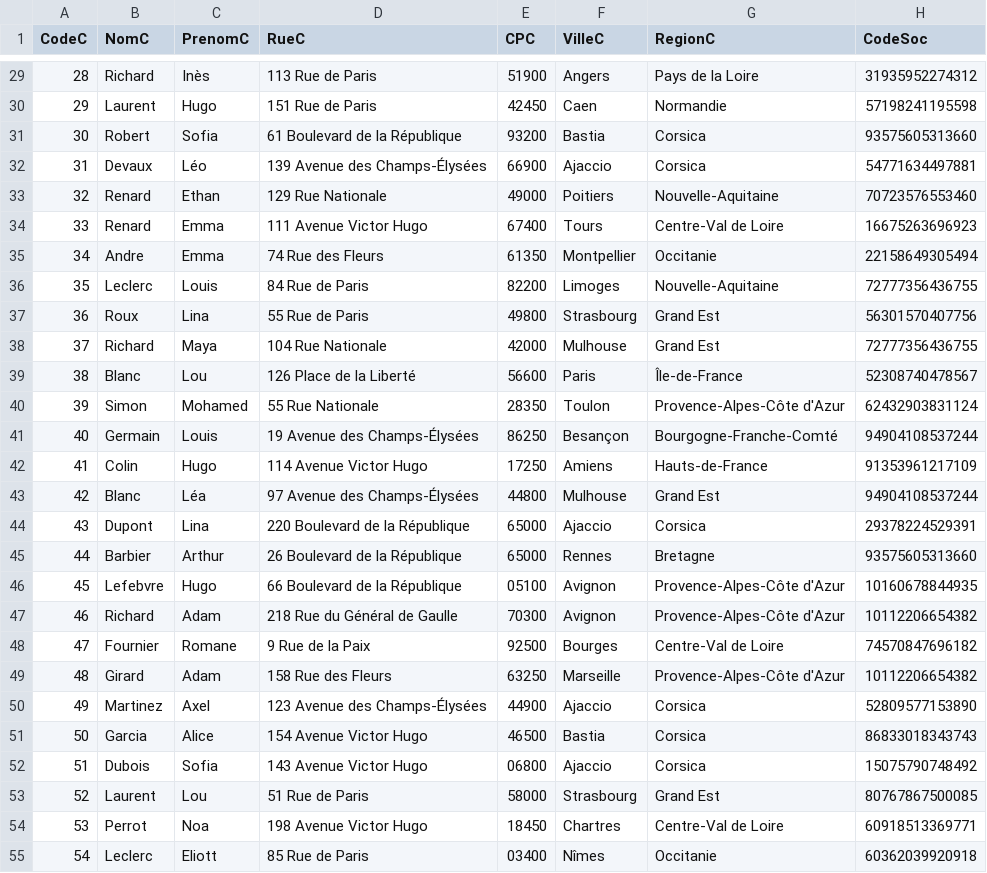
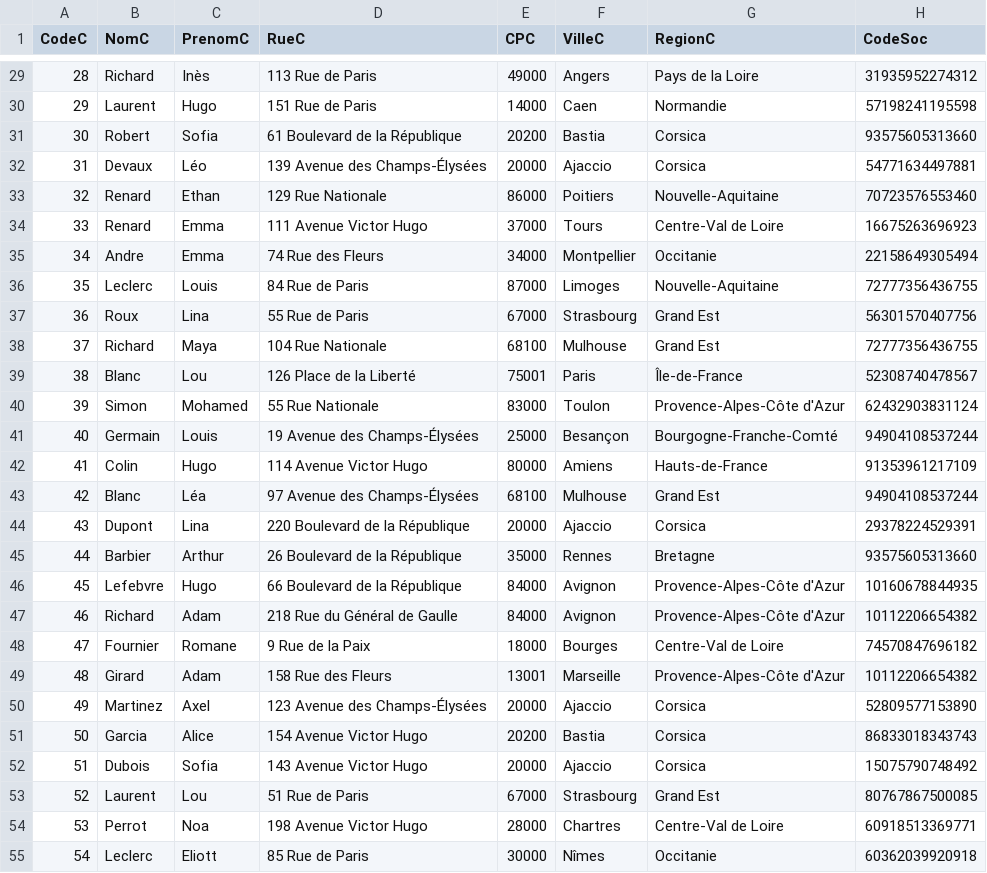
Before and after one commit to ArreCapClassique/Projet_Conception_BD, a CSV file: create_database/data/ED_client.csv, drawn as a sheet; only a part is shown, gaps mark what is left out; the diff covers the shown part only.

```diff
--- a/create_database/data/ED_client.csv
+++ b/create_database/data/ED_client.csv
@@ -29,27 +29,27 @@ CodeC,NomC,PrenomC,RueC,CPC,VilleC,RegionC,CodeSoc
-28,Richard,Inès,113 Rue de Paris,51900,Angers,Pays de la Loire,31935952274312
-29,Laurent,Hugo,151 Rue de Paris,42450,Caen,Normandie,57198241195598
-30,Robert,Sofia,61 Boulevard de la République,93200,Bastia,Corsica,93575605313660
-31,Devaux,Léo,139 Avenue des Champs-Élysées,66900,Ajaccio,Corsica,54771634497881
-32,Renard,Ethan,129 Rue Nationale,49000,Poitiers,Nouvelle-Aquitaine,70723576553460
-33,Renard,Emma,111 Avenue Victor Hugo,67400,Tours,Centre-Val de Loire,16675263696923
-34,Andre,Emma,74 Rue des Fleurs,61350,Montpellier,Occitanie,22158649305494
-35,Leclerc,Louis,84 Rue de Paris,82200,Limoges,Nouvelle-Aquitaine,72777356436755
-36,Roux,Lina,55 Rue de Paris,49800,Strasbourg,Grand Est,56301570407756
-37,Richard,Maya,104 Rue Nationale,42000,Mulhouse,Grand Est,72777356436755
-38,Blanc,Lou,126 Place de la Liberté,56600,Paris,Île-de-France,52308740478567
-39,Simon,Mohamed,55 Rue Nationale,28350,Toulon,Provence-Alpes-Côte d'Azur,62432903831124
-40,Germain,Louis,19 Avenue des Champs-Élysées,86250,Besançon,Bourgogne-Franche-Comté,94904108537244
-41,Colin,Hugo,114 Avenue Victor Hugo,17250,Amiens,Hauts-de-France,91353961217109
-42,Blanc,Léa,97 Avenue des Champs-Élysées,44800,Mulhouse,Grand Est,94904108537244
-43,Dupont,Lina,220 Boulevard de la République,65000,Ajaccio,Corsica,29378224529391
-44,Barbier,Arthur,26 Boulevard de la République,65000,Rennes,Bretagne,93575605313660
-45,Lefebvre,Hugo,66 Boulevard de la République,05100,Avignon,Provence-Alpes-Côte d'Azur,10160678844935
-46,Richard,Adam,218 Rue du Général de Gaulle,70300,Avignon,Provence-Alpes-Côte d'Azur,10112206654382
-47,Fournier,Romane,9 Rue de la Paix,92500,Bourges,Centre-Val de Loire,74570847696182
-48,Girard,Adam,158 Rue des Fleurs,63250,Marseille,Provence-Alpes-Côte d'Azur,10112206654382
-49,Martinez,Axel,123 Avenue des Champs-Élysées,44900,Ajaccio,Corsica,52809577153890
-50,Garcia,Alice,154 Avenue Victor Hugo,46500,Bastia,Corsica,86833018343743
-51,Dubois,Sofia,143 Avenue Victor Hugo,06800,Ajaccio,Corsica,15075790748492
-52,Laurent,Lou,51 Rue de Paris,58000,Strasbourg,Grand Est,80767867500085
-53,Perrot,Noa,198 Avenue Victor Hugo,18450,Chartres,Centre-Val de Loire,60918513369771
-54,Leclerc,Eliott,85 Rue de Paris,03400,Nîmes,Occitanie,60362039920918
+28,Richard,Inès,113 Rue de Paris,49000,Angers,Pays de la Loire,31935952274312
+29,Laurent,Hugo,151 Rue de Paris,14000,Caen,Normandie,57198241195598
+30,Robert,Sofia,61 Boulevard de la République,20200,Bastia,Corsica,93575605313660
+31,Devaux,Léo,139 Avenue des Champs-Élysées,20000,Ajaccio,Corsica,54771634497881
+32,Renard,Ethan,129 Rue Nationale,86000,Poitiers,Nouvelle-Aquitaine,70723576553460
+33,Renard,Emma,111 Avenue Victor Hugo,37000,Tours,Centre-Val de Loire,16675263696923
+34,Andre,Emma,74 Rue des Fleurs,34000,Montpellier,Occitanie,22158649305494
+35,Leclerc,Louis,84 Rue de Paris,87000,Limoges,Nouvelle-Aquitaine,72777356436755
+36,Roux,Lina,55 Rue de Paris,67000,Strasbourg,Grand Est,56301570407756
+37,Richard,Maya,104 Rue Nationale,68100,Mulhouse,Grand Est,72777356436755
+38,Blanc,Lou,126 Place de la Liberté,75001,Paris,Île-de-France,52308740478567
+39,Simon,Mohamed,55 Rue Nationale,83000,Toulon,Provence-Alpes-Côte d'Azur,62432903831124
+40,Germain,Louis,19 Avenue des Champs-Élysées,25000,Besançon,Bourgogne-Franche-Comté,94904108537244
+41,Colin,Hugo,114 Avenue Victor Hugo,80000,Amiens,Hauts-de-France,91353961217109
+42,Blanc,Léa,97 Avenue des Champs-Élysées,68100,Mulhouse,Grand Est,94904108537244
+43,Dupont,Lina,220 Boulevard de la République,20000,Ajaccio,Corsica,29378224529391
+44,Barbier,Arthur,26 Boulevard de la République,35000,Rennes,Bretagne,93575605313660
+45,Lefebvre,Hugo,66 Boulevard de la République,84000,Avignon,Provence-Alpes-Côte d'Azur,10160678844935
+46,Richard,Adam,218 Rue du Général de Gaulle,84000,Avignon,Provence-Alpes-Côte d'Azur,10112206654382
+47,Fournier,Romane,9 Rue de la Paix,18000,Bourges,Centre-Val de Loire,74570847696182
+48,Girard,Adam,158 Rue des Fleurs,13001,Marseille,Provence-Alpes-Côte d'Azur,10112206654382
+49,Martinez,Axel,123 Avenue des Champs-Élysées,20000,Ajaccio,Corsica,52809577153890
+50,Garcia,Alice,154 Avenue Victor Hugo,20200,Bastia,Corsica,86833018343743
+51,Dubois,Sofia,143 Avenue Victor Hugo,20000,Ajaccio,Corsica,15075790748492
+52,Laurent,Lou,51 Rue de Paris,67000,Strasbourg,Grand Est,80767867500085
+53,Perrot,Noa,198 Avenue Victor Hugo,28000,Chartres,Centre-Val de Loire,60918513369771
+54,Leclerc,Eliott,85 Rue de Paris,30000,Nîmes,Occitanie,60362039920918
```
Also changed, not shown: 170 edited cells elsewhere in this file, create_database/data/ED_societe.csv, 6 other files.
